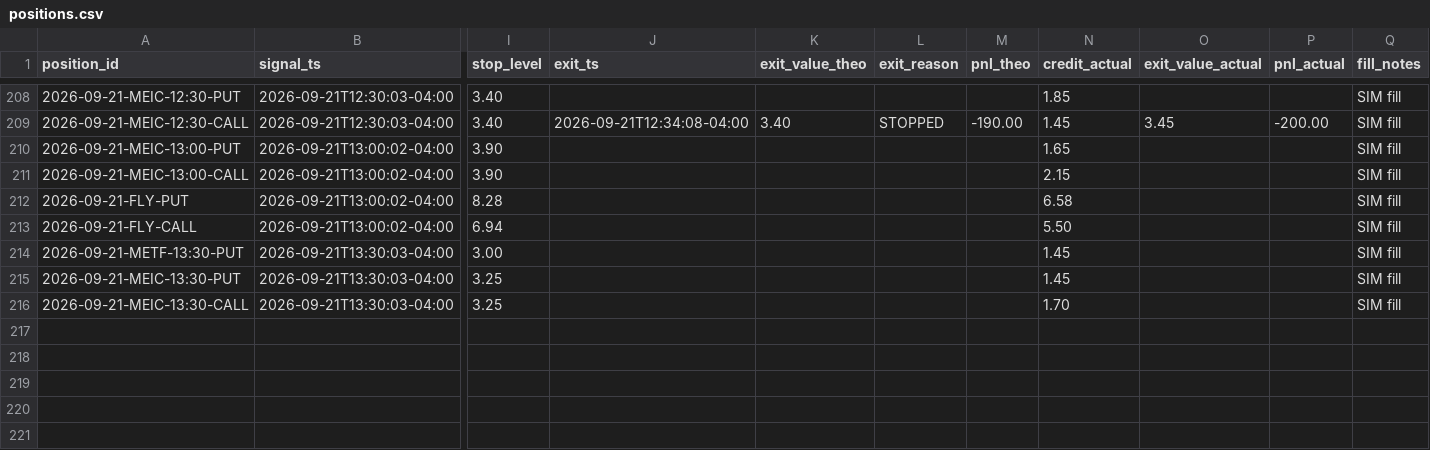
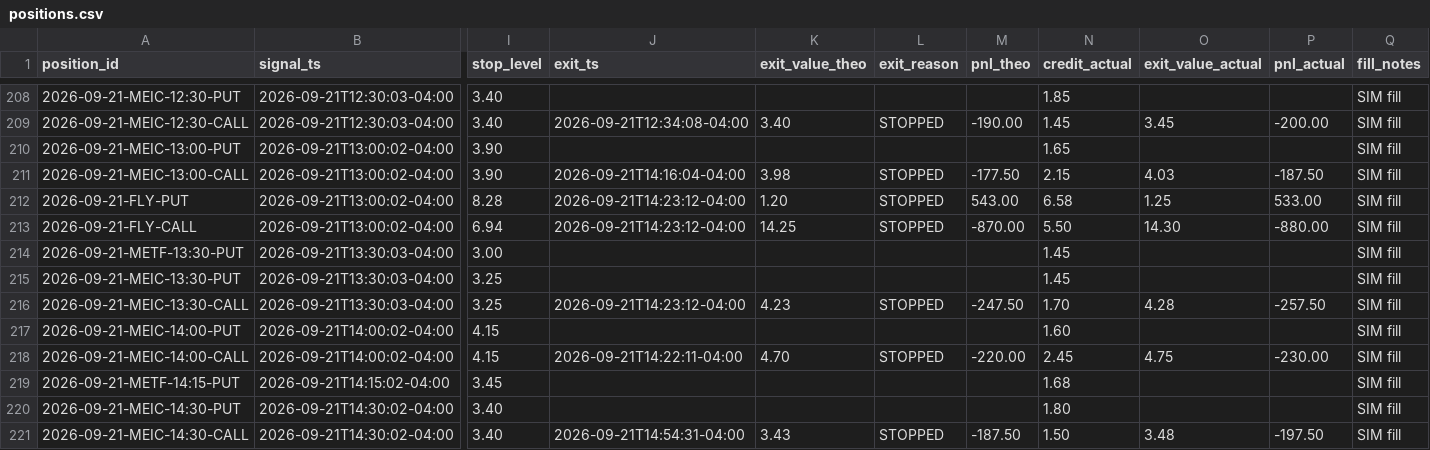
Before and after one commit to alwahedi-netizen/spx-0DTE-v1, a CSV file: data/paper/positions.csv, drawn as a sheet; only a part is shown, gaps mark what is left out; rows hold the shown columns only; the diff names each change by its address in the sheet, - before the commit and + after, or states it on an @@ line.

```diff
--- a/data/paper/positions.csv
+++ b/data/paper/positions.csv
-J211 (exit_ts): (empty)
+J211 (exit_ts): 2026-09-21T14:16:04-04:00
-K211 (exit_value_theo): (empty)
+K211 (exit_value_theo): 3.98
-L211:L213 (exit_reason): (empty)
+L211:L213 (exit_reason): STOPPED
-M211 (pnl_theo): (empty)
+M211 (pnl_theo): -177.50
-O211 (exit_value_actual): (empty)
+O211 (exit_value_actual): 4.03
-P211 (pnl_actual): (empty)
+P211 (pnl_actual): -187.50
-J212:J213 (exit_ts): (empty)
+J212:J213 (exit_ts): 2026-09-21T14:23:12-04:00
-K212 (exit_value_theo): (empty)
+K212 (exit_value_theo): 1.20
-M212 (pnl_theo): (empty)
+M212 (pnl_theo): 543.00
-O212 (exit_value_actual): (empty)
+O212 (exit_value_actual): 1.25
-P212 (pnl_actual): (empty)
+P212 (pnl_actual): 533.00
-K213 (exit_value_theo): (empty)
+K213 (exit_value_theo): 14.25
-M213 (pnl_theo): (empty)
+M213 (pnl_theo): -870.00
-O213 (exit_value_actual): (empty)
+O213 (exit_value_actual): 14.30
-P213 (pnl_actual): (empty)
+P213 (pnl_actual): -880.00
-J216 (exit_ts): (empty)
+J216 (exit_ts): 2026-09-21T14:23:12-04:00
-K216 (exit_value_theo): (empty)
+K216 (exit_value_theo): 4.23
-L216 (exit_reason): (empty)
+L216 (exit_reason): STOPPED
-M216 (pnl_theo): (empty)
+M216 (pnl_theo): -247.50
-O216 (exit_value_actual): (empty)
+O216 (exit_value_actual): 4.28
-P216 (pnl_actual): (empty)
+P216 (pnl_actual): -257.50
+row 217: 2026-09-21-MEIC-14:00-PUT | 2026-09-21T14:00:02-04:00 | 4.15 |  |  |  |  | 1.60 |  |  | SIM fill
+row 218: 2026-09-21-MEIC-14:00-CALL | 2026-09-21T14:00:02-04:00 | 4.15 | 2026-09-21T14:22:11-04:00 | 4.70 | STOPPED | -220.00 | 2.45 | 4.75 | -230.00 | SIM fill
+row 219: 2026-09-21-METF-14:15-PUT | 2026-09-21T14:15:02-04:00 | 3.45 |  |  |  |  | 1.68 |  |  | SIM fill
+row 220: 2026-09-21-MEIC-14:30-PUT | 2026-09-21T14:30:02-04:00 | 3.40 |  |  |  |  | 1.80 |  |  | SIM fill
+row 221: 2026-09-21-MEIC-14:30-CALL | 2026-09-21T14:30:02-04:00 | 3.40 | 2026-09-21T14:54:31-04:00 | 3.43 | STOPPED | -187.50 | 1.50 | 3.48 | -197.50 | SIM fill
```
Also changed, not shown: data/paper/signals.csv, 1 other file.
